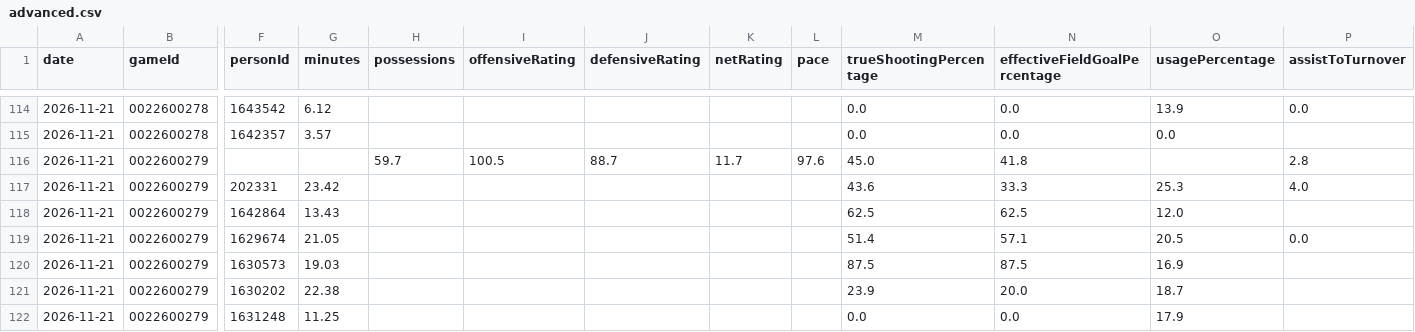
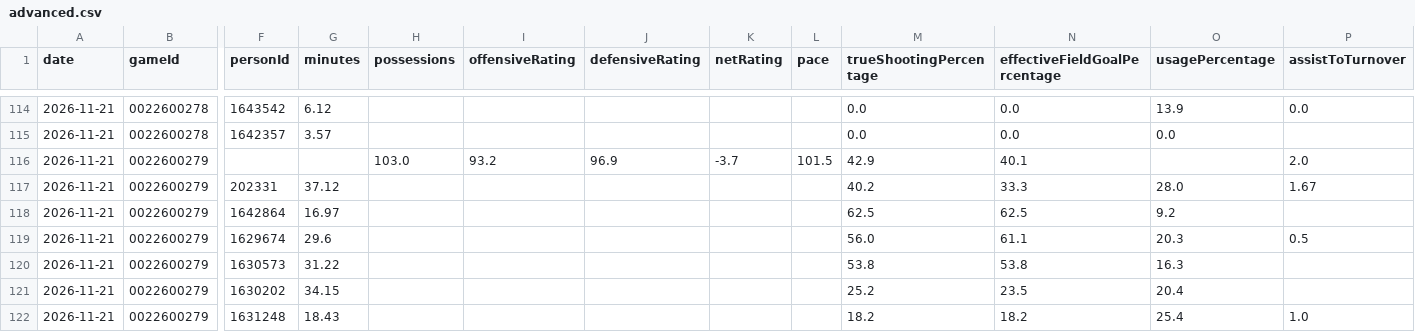
Before and after one commit to wadejason421/fantasy-hoops-assistant, a CSV file: data/tables/2026-11-21/advanced.csv, drawn as a sheet; only a part is shown, gaps mark what is left out; the diff covers the shown part only; the diff names each change by its address in the sheet, - before the commit and + after, or states it on an @@ line.

```diff
--- a/data/tables/2026-11-21/advanced.csv
+++ b/data/tables/2026-11-21/advanced.csv
-H116 (possessions): 59.7
+H116 (possessions): 103.0
-I116 (offensiveRating): 100.5
+I116 (offensiveRating): 93.2
-J116 (defensiveRating): 88.7
+J116 (defensiveRating): 96.9
-K116 (netRating): 11.7
+K116 (netRating): -3.7
-L116 (pace): 97.6
+L116 (pace): 101.5
-M116 (trueShootingPercentage): 45.0
+M116 (trueShootingPercentage): 42.9
-N116 (effectiveFieldGoalPercentage): 41.8
+N116 (effectiveFieldGoalPercentage): 40.1
-P116 (assistToTurnover): 2.8
+P116 (assistToTurnover): 2.0
-G117 (minutes): 23.42
+G117 (minutes): 37.12
-M117 (trueShootingPercentage): 43.6
+M117 (trueShootingPercentage): 40.2
-O117 (usagePercentage): 25.3
+O117 (usagePercentage): 28.0
-P117 (assistToTurnover): 4.0
+P117 (assistToTurnover): 1.67
-G118 (minutes): 13.43
+G118 (minutes): 16.97
-O118 (usagePercentage): 12.0
+O118 (usagePercentage): 9.2
-G119 (minutes): 21.05
+G119 (minutes): 29.6
-M119 (trueShootingPercentage): 51.4
+M119 (trueShootingPercentage): 56.0
-N119 (effectiveFieldGoalPercentage): 57.1
+N119 (effectiveFieldGoalPercentage): 61.1
-O119 (usagePercentage): 20.5
+O119 (usagePercentage): 20.3
-P119 (assistToTurnover): 0.0
+P119 (assistToTurnover): 0.5
-G120 (minutes): 19.03
+G120 (minutes): 31.22
-M120 (trueShootingPercentage): 87.5
+M120 (trueShootingPercentage): 53.8
-N120 (effectiveFieldGoalPercentage): 87.5
+N120 (effectiveFieldGoalPercentage): 53.8
-O120 (usagePercentage): 16.9
+O120 (usagePercentage): 16.3
-G121 (minutes): 22.38
+G121 (minutes): 34.15
-M121 (trueShootingPercentage): 23.9
+M121 (trueShootingPercentage): 25.2
-N121 (effectiveFieldGoalPercentage): 20.0
+N121 (effectiveFieldGoalPercentage): 23.5
-O121 (usagePercentage): 18.7
+O121 (usagePercentage): 20.4
-G122 (minutes): 11.25
+G122 (minutes): 18.43
-M122 (trueShootingPercentage): 0.0
+M122 (trueShootingPercentage): 18.2
-N122 (effectiveFieldGoalPercentage): 0.0
+N122 (effectiveFieldGoalPercentage): 18.2
-O122 (usagePercentage): 17.9
+O122 (usagePercentage): 25.4
-P122 (assistToTurnover): (empty)
+P122 (assistToTurnover): 1.0
```
Also changed, not shown: 2 added rows and 60 edited cells elsewhere in this file, data/index.csv, data/tables/2026-11-21/box_score.csv, 4 other files.
